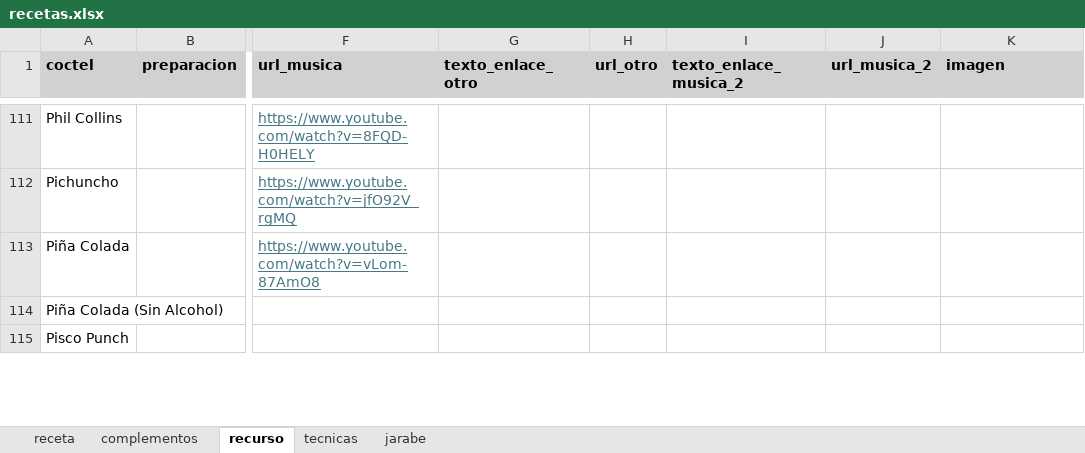
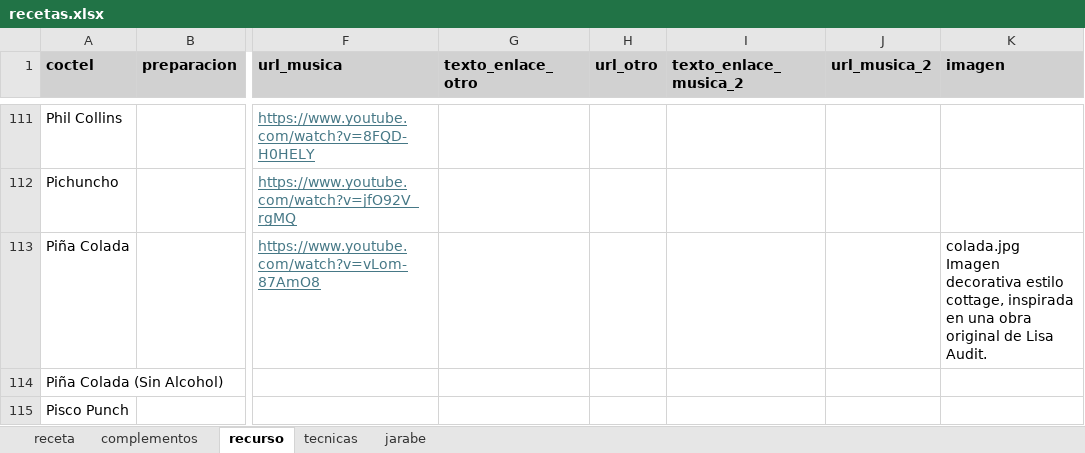
Before and after one commit to cargomir/clubdelicores, an Excel workbook: data/recetas.xlsx, sheet recurso, drawn as a sheet; only a part is shown, gaps mark what is left out; values as stored, in another font and other column widths than the file's, no borders; ↵ is a line break in a cell; the diff covers the shown part only; the diff names each change by its address in the sheet, - before the commit and + after, or states it on an @@ line.

```diff
--- a/data/recetas.xlsx (sheet recurso)
+++ b/data/recetas.xlsx (sheet recurso)
-K113 (imagen): (empty)
+K113 (imagen): colada.jpg ↵ Imagen decorativa estilo cottage, inspirada en una obra original de Lisa Audit.
```
Also changed, not shown: 15 edited cells elsewhere in this sheet.
